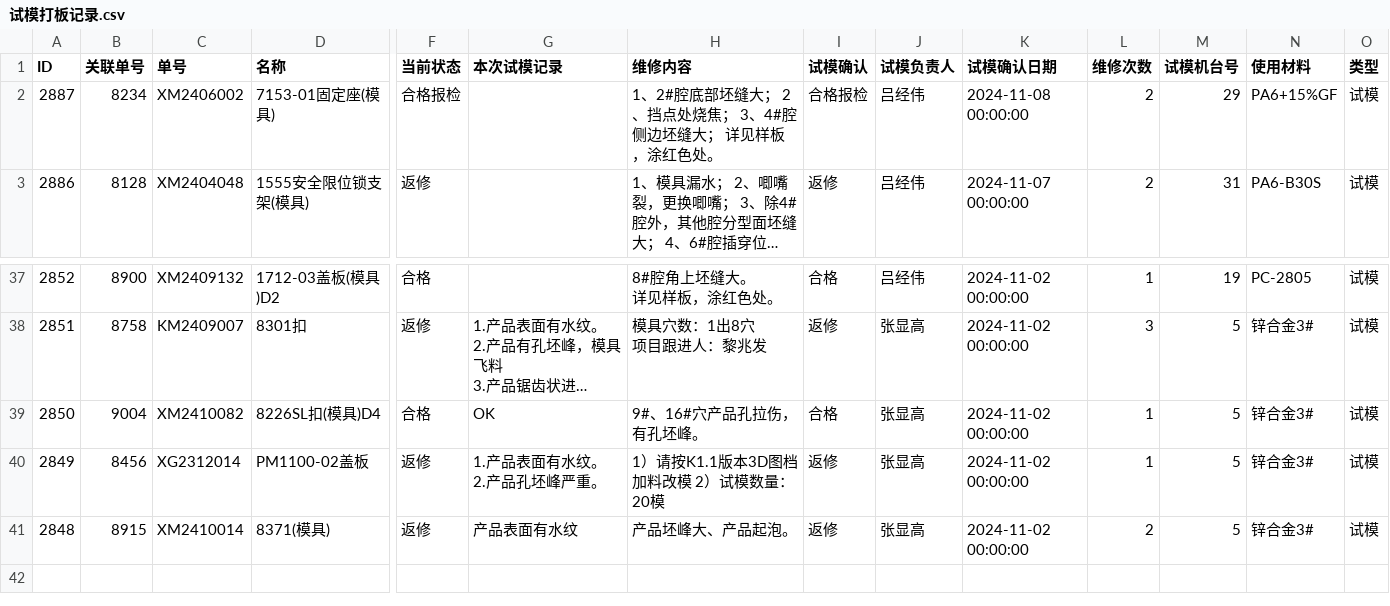
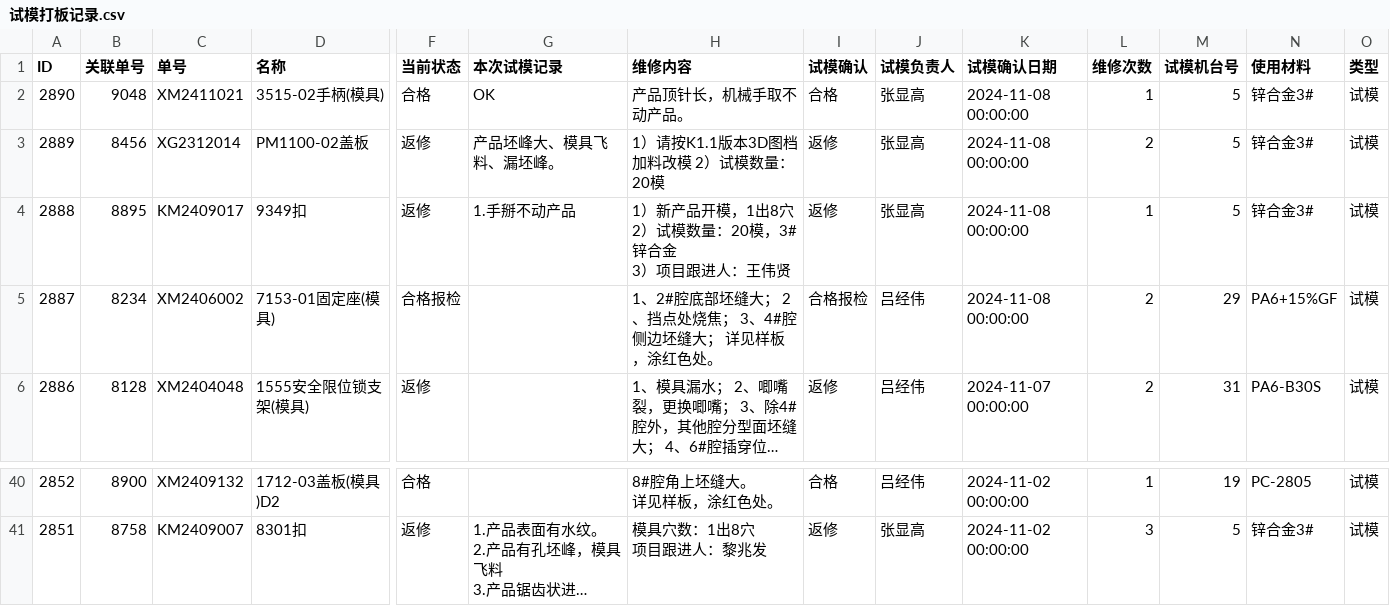
Before and after one commit to lits2024/vig, a CSV file: 试模打板记录.csv, drawn as a sheet; only a part is shown, gaps mark what is left out; long unchanged cells end in …; removed rows and columns are numbered as before the commit, all else as after; rows hold the shown columns only; ↵ is a line break in a cell; the diff names each change by its address in the sheet, - before the commit and + after, or states it on an @@ line.

Commit message:
Updating 试模打板记录.csv

```diff
--- a/试模打板记录.csv
+++ b/试模打板记录.csv
+row 2: 2890 | 9048 | XM2411021 | 3515-02手柄(模具) | 合格 | OK | 产品顶针长，机械手取不动产品。 | 合格 | 张显高 | 2024-11-08 00:00:00 | 1 | 5 | 锌合金3# | 试模
+row 3: 2889 | 8456 | XG2312014 | PM1100-02盖板 | 返修 | 产品坯峰大、模具飞料、漏坯峰。 | 1）请按K1.1版本3D图档加料改模 2）试模数量：20模 | 返修 | 张显高 | 2024-11-08 00:00:00 | 2 | 5 | 锌合金3# | 试模
+row 4: 2888 | 8895 | KM2409017 | 9349扣 | 返修 | 1.手掰不动产品 | 1）新产品开模，1出8穴 ↵ 2）试模数量：20模，3#锌合金 ↵ 3）项目跟进人：王伟贤 | 返修 | 张显高 | 2024-11-08 00:00:00 | 1 | 5 | 锌合金3# | 试模
-row 39: 2850 | 9004 | XM2410082 | 8226SL扣(模具)D4 | 合格 | OK | 9#、16#穴产品孔拉伤，有孔坯峰。 | 合格 | 张显高 | 2024-11-02 00:00:00 | 1 | 5 | 锌合金3# | 试模
-row 40: 2849 | 8456 | XG2312014 | PM1100-02盖板 | 返修 | 1.产品表面有水纹。 ↵ 2.产品孔坯峰严重。 | 1）请按K1.1版本3D图档加料改模 2）试模数量：20模 | 返修 | 张显高 | 2024-11-02 00:00:00 | 1 | 5 | 锌合金3# | 试模
-row 41: 2848 | 8915 | XM2410014 | 8371(模具) | 返修 | 产品表面有水纹 | 产品坯峰大、产品起泡。 | 返修 | 张显高 | 2024-11-02 00:00:00 | 2 | 5 | 锌合金3# | 试模
```
